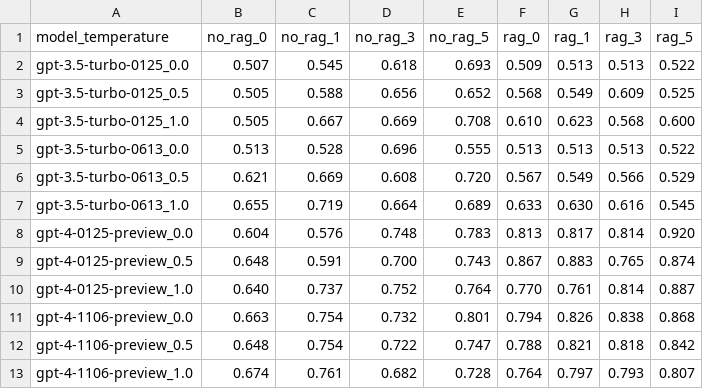
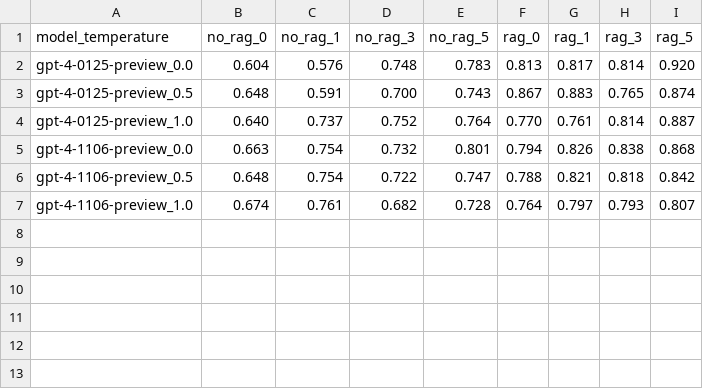
Before and after one commit to PasiniSamuele/Robust-Attack-Detectors-LLM, a CSV file: rq1.csv, drawn as a sheet.

Commit message:
sqli_dataset

```diff
--- a/rq1.csv
+++ b/rq1.csv
@@ -1,8 +1,2 @@
 model_temperature,no_rag_0,no_rag_1,no_rag_3,no_rag_5,rag_0,rag_1,rag_3,rag_5
-gpt-3.5-turbo-0125_0.0,0.507,0.545,0.618,0.693,0.509,0.513,0.513,0.522
-gpt-3.5-turbo-0125_0.5,0.505,0.588,0.656,0.652,0.568,0.549,0.609,0.525
-gpt-3.5-turbo-0125_1.0,0.505,0.667,0.669,0.708,0.610,0.623,0.568,0.600
-gpt-3.5-turbo-0613_0.0,0.513,0.528,0.696,0.555,0.513,0.513,0.513,0.522
-gpt-3.5-turbo-0613_0.5,0.621,0.669,0.608,0.720,0.567,0.549,0.566,0.529
-gpt-3.5-turbo-0613_1.0,0.655,0.719,0.664,0.689,0.633,0.630,0.616,0.545
 gpt-4-0125-preview_0.0,0.604,0.576,0.748,0.783,0.813,0.817,0.814,0.920
```
Also changed, not shown: 20 other files.
